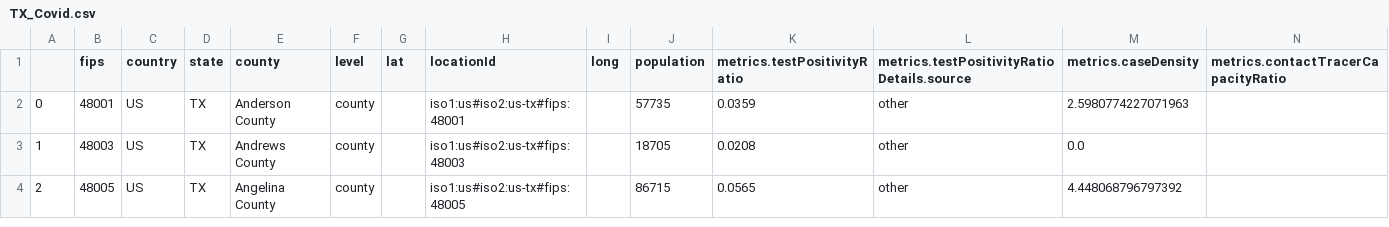
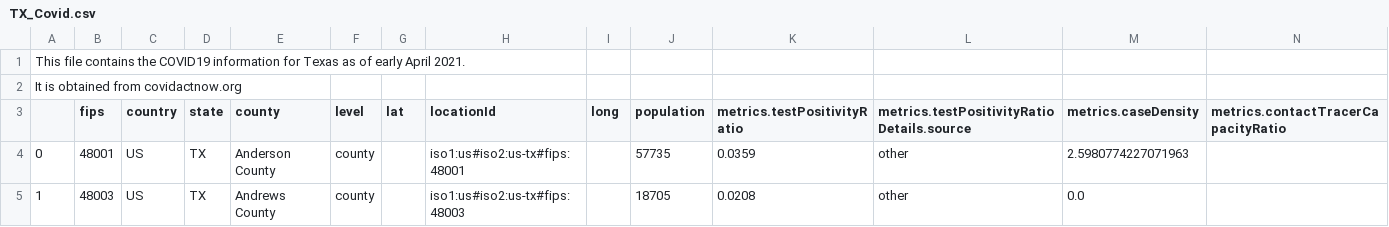
Before and after one commit to yaminilv/DSforHS, a CSV file: TX_Covid.csv, drawn as a sheet; only a part is shown; the shorter side is filled out with more unchanged rows; rows hold the shown columns only; the diff names each change by its address in the sheet, - before the commit and + after, or states it on an @@ line.

Commit message:
Update TX_Covid.csv

```diff
--- a/TX_Covid.csv
+++ b/TX_Covid.csv
+row 1: This file contains the COVID19 information for Texas as of early April 2021.
+row 2: It is obtained from covidactnow.org
```
